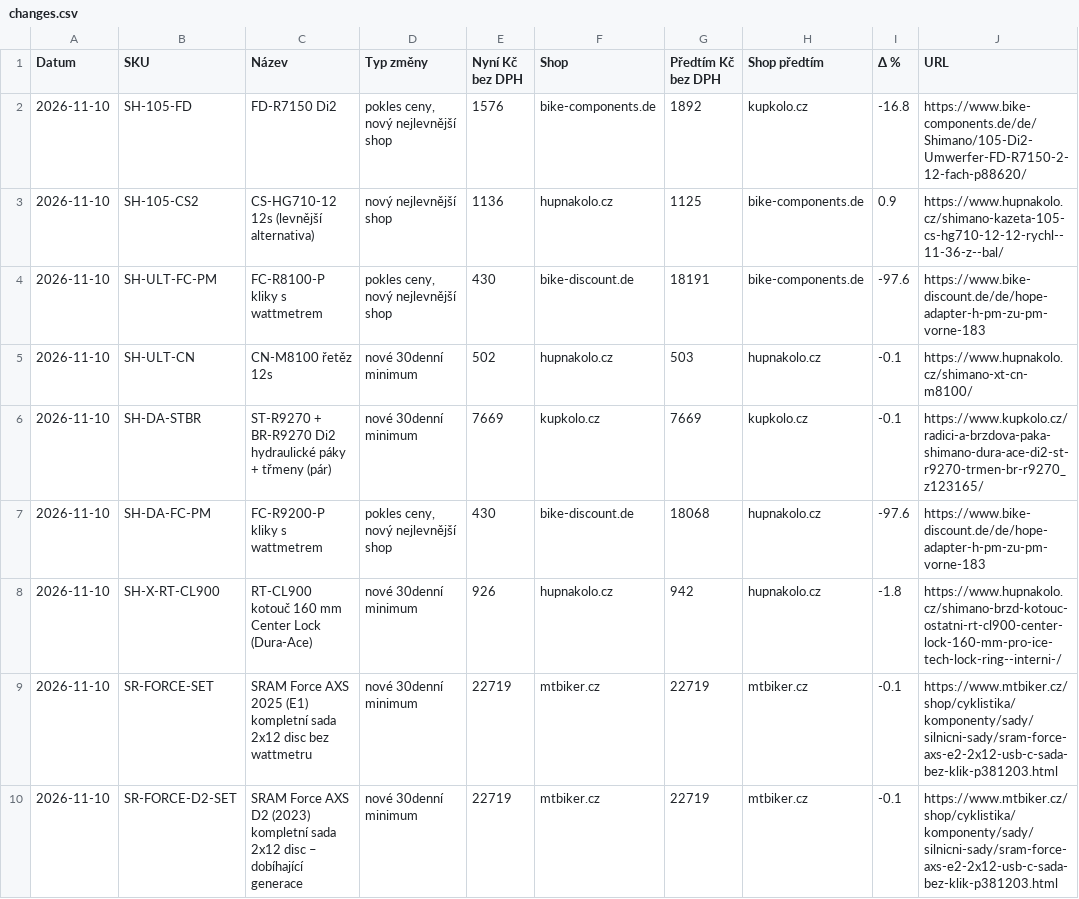
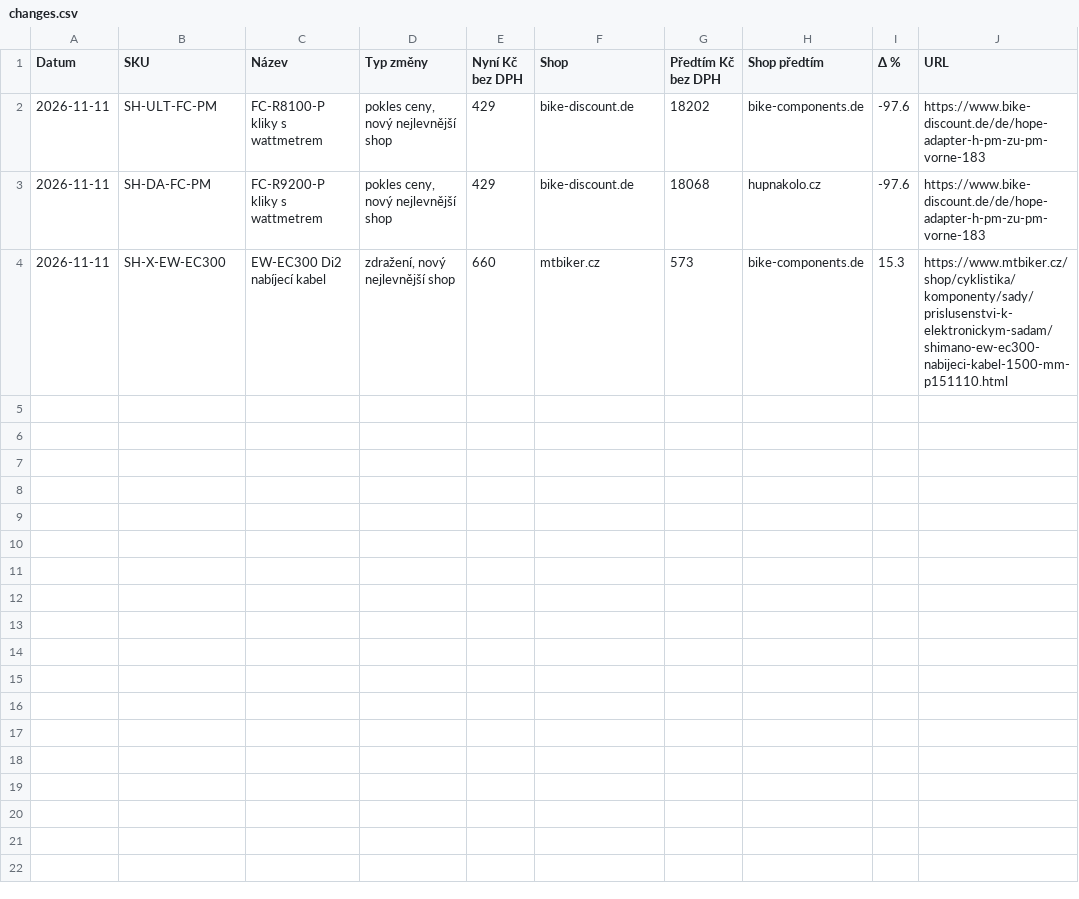
Before and after one commit to Velomania-sro/pricebot-eu, a CSV file: data/changes.csv, drawn as a sheet.

```diff
--- a/data/changes.csv
+++ b/data/changes.csv
@@ -1,10 +1,4 @@
 Datum,SKU,Název,Typ změny,Nyní Kč bez DPH,Shop,Předtím Kč bez DPH,Shop předtím,Δ %,URL
-2026-11-10,SH-105-FD,FD-R7150 Di2,"pokles ceny, nový nejlevnější shop",1576,bike-components.de,1892,kupkolo.cz,-16.8,https://www.bike-components.de/de/Shimano/105-Di2-Umwerfer-FD-R7150-2-12-fach-p88620/
-2026-11-10,SH-105-CS2,CS-HG710-12 12s (levnější alternativa),nový nejlevnější shop,1136,hupnakolo.cz,1125,bike-components.de,0.9,https://www.hupnakolo.cz/shimano-kazeta-105-cs-hg710-12-12-rychl--11-36-z--bal/
-2026-11-10,SH-ULT-FC-PM,FC-R8100-P kliky s wattmetrem,"pokles ceny, nový nejlevnější shop",430,bike-discount.de,18191,bike-components.de,-97.6,https://www.bike-discount.de/de/hope-adapter-h-pm-zu-pm-vorne-183
-2026-11-10,SH-ULT-CN,CN-M8100 řetěz 12s,nové 30denní minimum,502,hupnakolo.cz,503,hupnakolo.cz,-0.1,https://www.hupnakolo.cz/shimano-xt-cn-m8100/
-2026-11-10,SH-DA-STBR,ST-R9270 + BR-R9270 Di2 hydraulické páky + třmeny (pár),nové 30denní minimum,7669,kupkolo.cz,7669,kupkolo.cz,-0.1,https://www.kupkolo.cz/radici-a-brzdova-paka-shimano-dura-ace-di2-st-r9270-trmen-br-r9270_z123165/
-2026-11-10,SH-DA-FC-PM,FC-R9200-P kliky s wattmetrem,"pokles ceny, nový nejlevnější shop",430,bike-discount.de,18068,hupnakolo.cz,-97.6,https://www.bike-discount.de/de/hope-adapter-h-pm-zu-pm-vorne-183
-2026-11-10,SH-X-RT-CL900,RT-CL900 kotouč 160 mm Center Lock (Dura-Ace),nové 30denní minimum,926,hupnakolo.cz,942,hupnakolo.cz,-1.8,https://www.hupnakolo.cz/shimano-brzd-kotouc-ostatni-rt-cl900-center-lock-160-mm-pro-ice-tech-lock-ring--interni-/
-2026-11-10,SR-FORCE-SET,SRAM Force AXS 2025 (E1) kompletní sada 2x12 disc bez wattmetru,nové 30denní minimum,22719,mtbiker.cz,22719,mtbiker.cz,-0.1,https://www.mtbiker.cz/shop/cyklistika/komponenty/sady/silnicni-sady/sram-force-axs-e2-2x12-usb-c-sada-bez-klik-p381203.html
-2026-11-10,SR-FORCE-D2-SET,SRAM Force AXS D2 (2023) kompletní sada 2x12 disc – dobíhající generace,nové 30denní minimum,22719,mtbiker.cz,22719,mtbiker.cz,-0.1,https://www.mtbiker.cz/shop/cyklistika/komponenty/sady/silnicni-sady/sram-force-axs-e2-2x12-usb-c-sada-bez-klik-p381203.html
+2026-11-11,SH-ULT-FC-PM,FC-R8100-P kliky s wattmetrem,"pokles ceny, nový nejlevnější shop",429,bike-discount.de,18202,bike-components.de,-97.6,https://www.bike-discount.de/de/hope-adapter-h-pm-zu-pm-vorne-183
+2026-11-11,SH-DA-FC-PM,FC-R9200-P kliky s wattmetrem,"pokles ceny, nový nejlevnější shop",429,bike-discount.de,18068,hupnakolo.cz,-97.6,https://www.bike-discount.de/de/hope-adapter-h-pm-zu-pm-vorne-183
+2026-11-11,SH-X-EW-EC300,EW-EC300 Di2 nabíjecí kabel,"zdražení, nový nejlevnější shop",660,mtbiker.cz,573,bike-components.de,15.3,https://www.mtbiker.cz/shop/cyklistika/komponenty/sady/prislusenstvi-k-elektronickym-sadam/shimano-ew-ec300-nabijeci-kabel-1500-mm-p151110.html
```
Also changed, not shown: data/detail.csv, data/history_min.csv, 4 other files.
